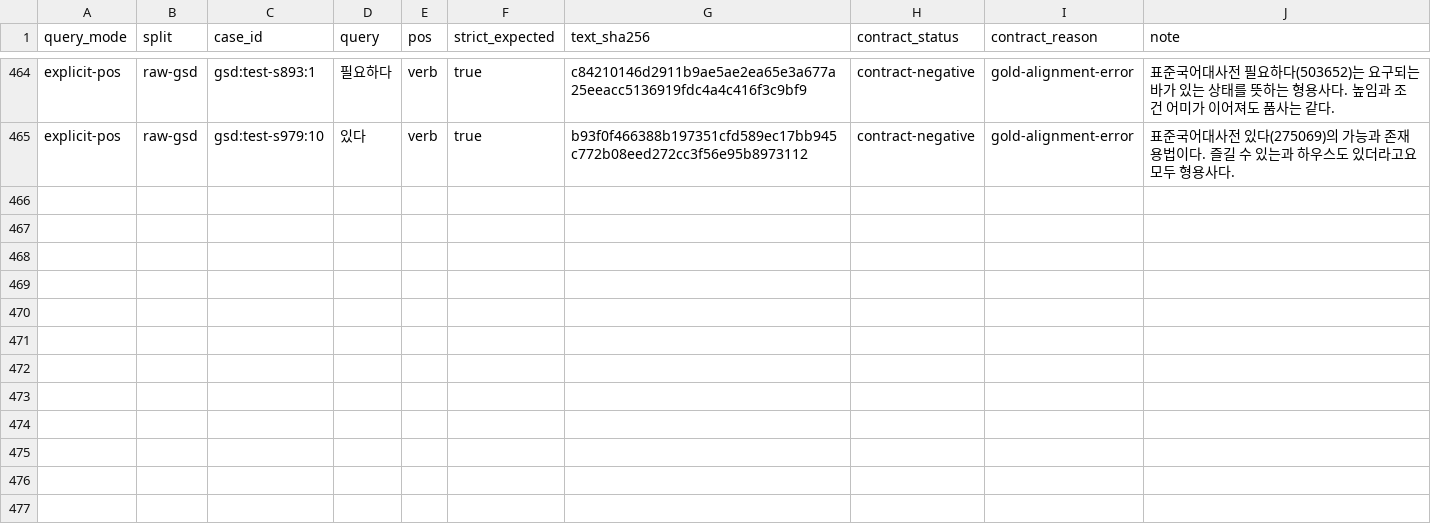
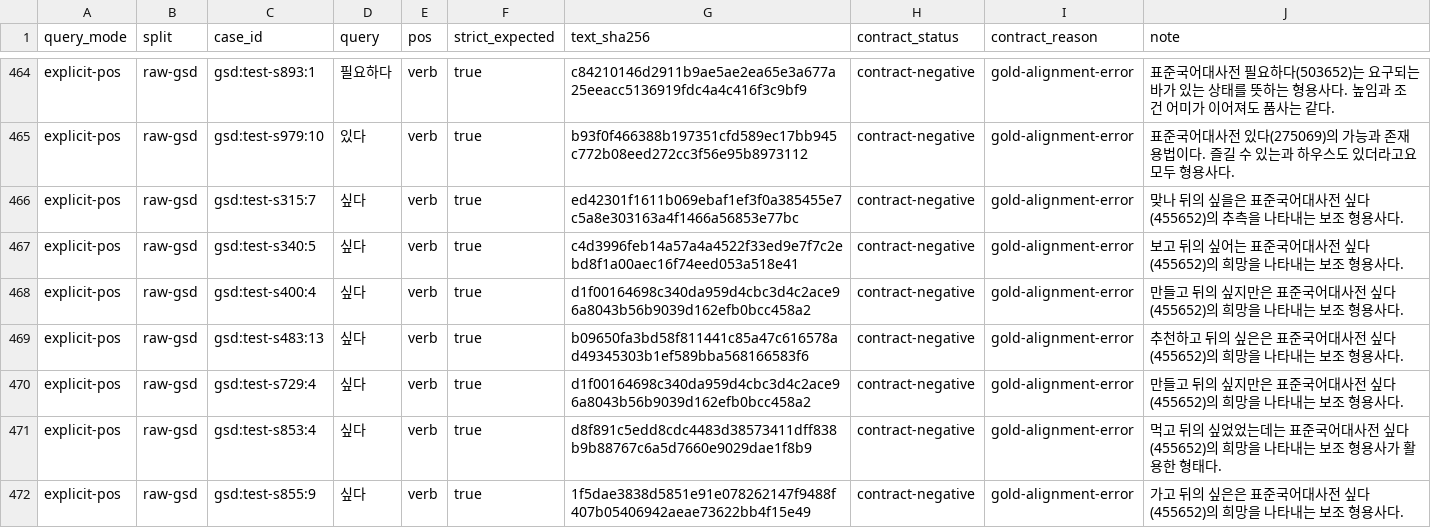
Before and after one commit to SeokminHong/kfind, a TSV file: tools/morph-compare/raw-gsd-source-corpus-reviews.tsv, drawn as a sheet; only a part is shown, gaps mark what is left out.

Commit message:
fix(morph): 사전에서 확정한 보조 형용사 검색 품사 보존 (#1059)
* fix(morph): 사전에서 확정한 보조 형용사 품사 보존

* test(morphology): 원문 싶다의 보조 형용사 주석 대조

* test(morphology): 보조 형용사 자동 품사와 성능 검증

* test(morphology): 보조 형용사 회귀를 전체 사례 수에 반영

```diff
--- a/tools/morph-compare/raw-gsd-source-corpus-reviews.tsv
+++ b/tools/morph-compare/raw-gsd-source-corpus-reviews.tsv
@@ -465 +465,8 @@ explicit-pos	raw-gsd	gsd:test-s893:1	필요하다	verb	true	c84210146d2911b9ae5a
 explicit-pos	raw-gsd	gsd:test-s979:10	있다	verb	true	b93f0f466388b197351cfd589ec17bb945c772b08eed272cc3f56e95b8973112	contract-negative	gold-alignment-error	표준국어대사전 있다(275069)의 가능과 존재 용법이다. 즐길 수 있는과 하우스도 있더라고요 모두 형용사다.
+explicit-pos	raw-gsd	gsd:test-s315:7	싶다	verb	true	ed42301f1611b069ebaf1ef3f0a385455e7c5a8e303163a4f1466a56853e77bc	contract-negative	gold-alignment-error	맞나 뒤의 싶을은 표준국어대사전 싶다(455652)의 추측을 나타내는 보조 형용사다.
+explicit-pos	raw-gsd	gsd:test-s340:5	싶다	verb	true	c4d3996feb14a57a4a4522f33ed9e7f7c2ebd8f1a00aec16f74eed053a518e41	contract-negative	gold-alignment-error	보고 뒤의 싶어는 표준국어대사전 싶다(455652)의 희망을 나타내는 보조 형용사다.
+explicit-pos	raw-gsd	gsd:test-s400:4	싶다	verb	true	d1f00164698c340da959d4cbc3d4c2ace96a8043b56b9039d162efb0bcc458a2	contract-negative	gold-alignment-error	만들고 뒤의 싶지만은 표준국어대사전 싶다(455652)의 희망을 나타내는 보조 형용사다.
+explicit-pos	raw-gsd	gsd:test-s483:13	싶다	verb	true	b09650fa3bd58f811441c85a47c616578ad49345303b1ef589bba568166583f6	contract-negative	gold-alignment-error	추천하고 뒤의 싶은은 표준국어대사전 싶다(455652)의 희망을 나타내는 보조 형용사다.
+explicit-pos	raw-gsd	gsd:test-s729:4	싶다	verb	true	d1f00164698c340da959d4cbc3d4c2ace96a8043b56b9039d162efb0bcc458a2	contract-negative	gold-alignment-error	만들고 뒤의 싶지만은 표준국어대사전 싶다(455652)의 희망을 나타내는 보조 형용사다.
+explicit-pos	raw-gsd	gsd:test-s853:4	싶다	verb	true	d8f891c5edd8cdc4483d38573411dff838b9b88767c6a5d7660e9029dae1f8b9	contract-negative	gold-alignment-error	먹고 뒤의 싶었었는데는 표준국어대사전 싶다(455652)의 희망을 나타내는 보조 형용사가 활용한 형태다.
+explicit-pos	raw-gsd	gsd:test-s855:9	싶다	verb	true	1f5dae3838d5851e91e078262147f9488f407b05406942aeae73622bb4f15e49	contract-negative	gold-alignment-error	가고 뒤의 싶은은 표준국어대사전 싶다(455652)의 희망을 나타내는 보조 형용사다.
```
Also changed, not shown: data/lexicon/predicates.tsv, 9 other files.
